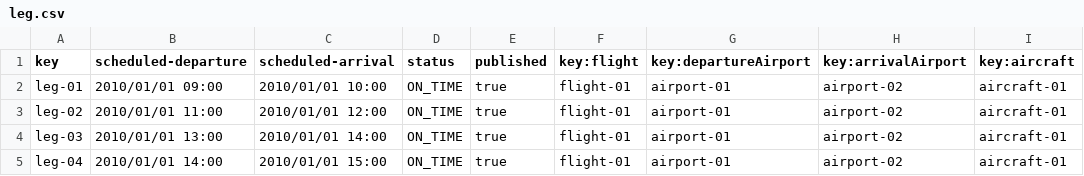
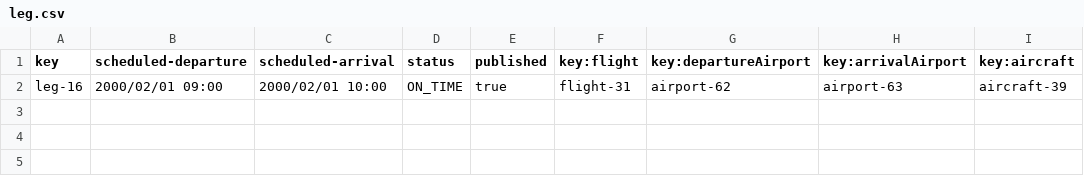
Before and after one commit to adolfoborrego/Acme-ANS, a CSV file: src/main/resources/WEB-INF/data/initial/leg.csv, drawn as a sheet.

```diff
--- a/src/main/resources/WEB-INF/data/initial/leg.csv
+++ b/src/main/resources/WEB-INF/data/initial/leg.csv
@@ -1,5 +1,2 @@
 key,scheduled-departure,scheduled-arrival,status,published,key:flight,key:departureAirport,key:arrivalAirport,key:aircraft
-leg-01,2010/01/01 09:00,2010/01/01 10:00,ON_TIME,true,flight-01,airport-01,airport-02,aircraft-01
-leg-02,2010/01/01 11:00,2010/01/01 12:00,ON_TIME,true,flight-01,airport-01,airport-02,aircraft-01
-leg-03,2010/01/01 13:00,2010/01/01 14:00,ON_TIME,true,flight-01,airport-01,airport-02,aircraft-01
-leg-04,2010/01/01 14:00,2010/01/01 15:00,ON_TIME,true,flight-01,airport-01,airport-02,aircraft-01
+leg-16,2000/02/01 09:00,2000/02/01 10:00,ON_TIME,true,flight-31,airport-62,airport-63,aircraft-39
```
Also changed, not shown: src/main/resources/WEB-INF/data/initial/airline-manager.csv, src/main/resources/WEB-INF/data/initial/airport.csv, 19 other files.
